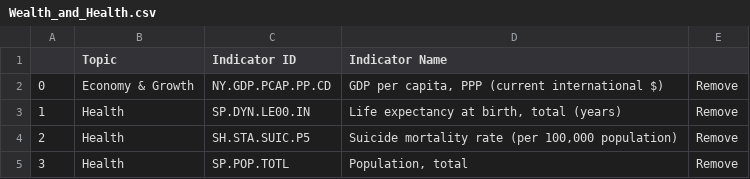
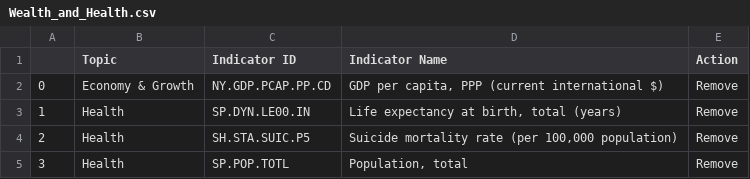
Before and after one commit to worlddevx/public, a CSV file: profiles2/Wealth_and_Health.csv, drawn as a sheet.

Commit message:
Update Wealth_and_Health.csv

```diff
--- a/profiles2/Wealth_and_Health.csv
+++ b/profiles2/Wealth_and_Health.csv
@@ -1,2 +1,2 @@
-,Topic,Indicator ID,Indicator Name
+,Topic,Indicator ID,Indicator Name,Action
 0,Economy & Growth,NY.GDP.PCAP.PP.CD,"GDP per capita, PPP (current international $)",Remove
```
